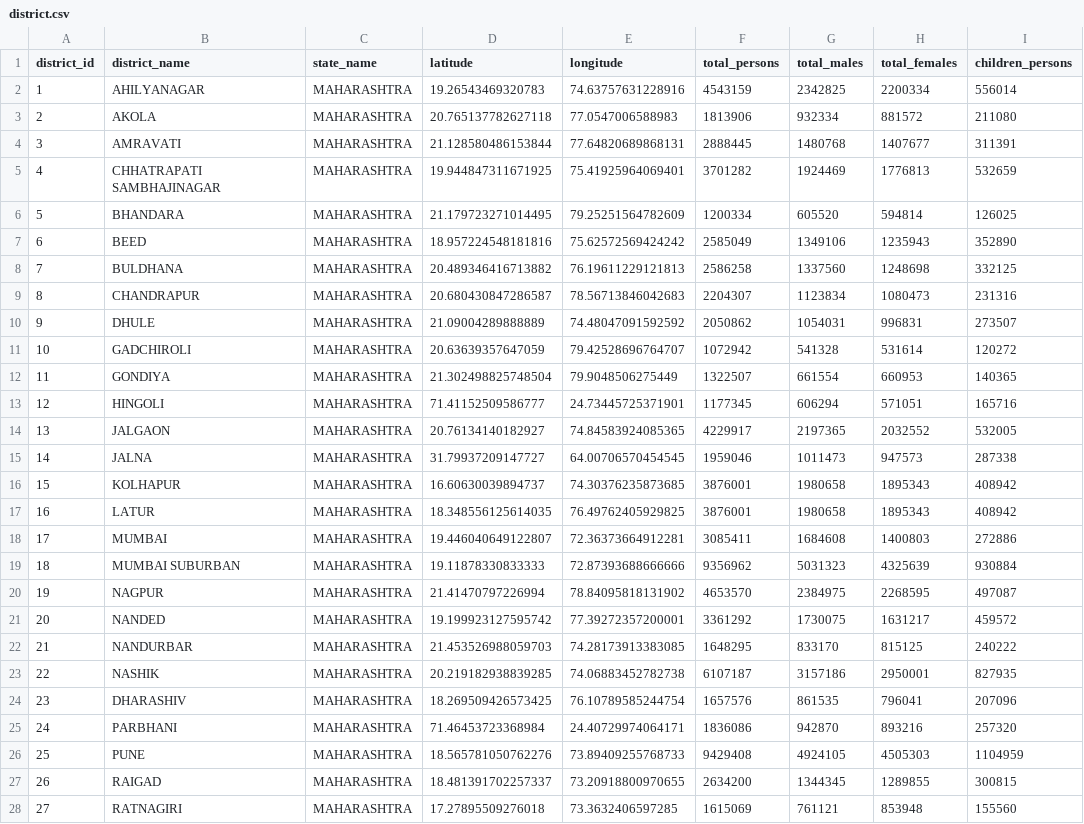
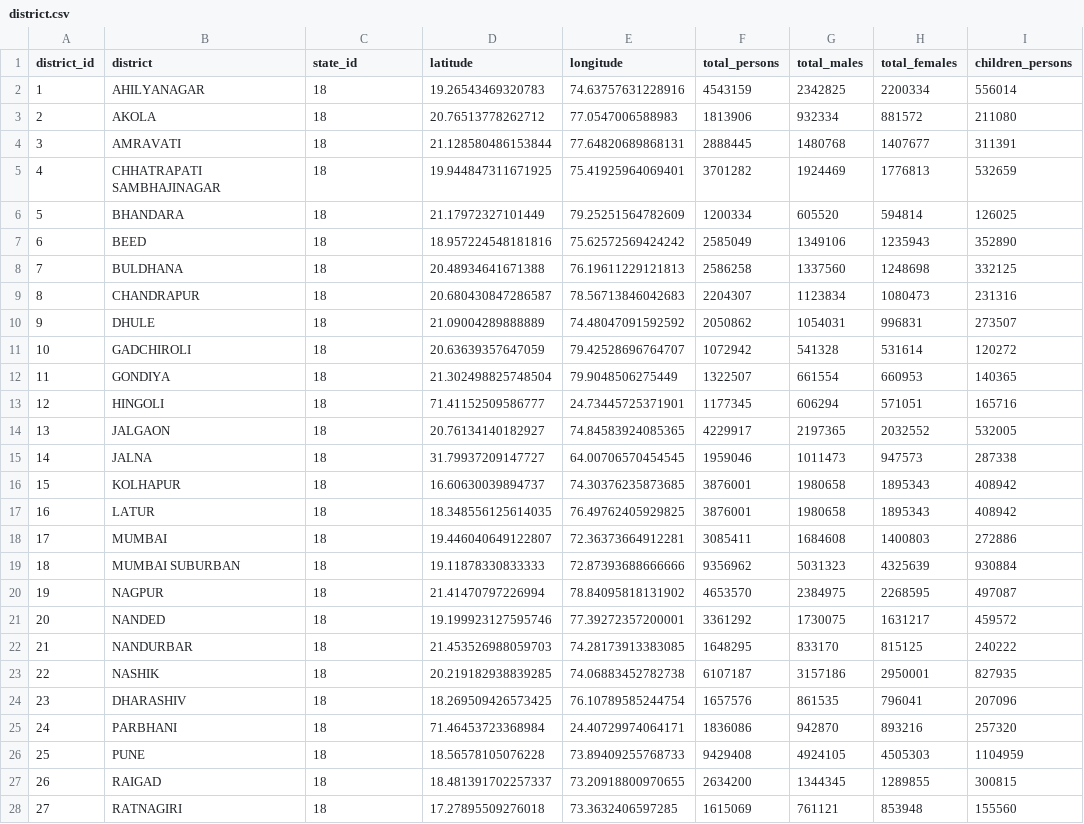
Before and after one commit to nikhil-dhumal/EquiHealth, a CSV file: data/maharashtra/district.csv, drawn as a sheet; only a part is shown; the diff covers the shown part only; the diff names each change by its address in the sheet, - before the commit and + after, or states it on an @@ line.

Commit message:
Add State dataset and modify District table

```diff
--- a/data/maharashtra/district.csv
+++ b/data/maharashtra/district.csv
-B1: district_name
+B1: district
-C1: state_name
+C1: state_id
-C2:C28 (state_id): MAHARASHTRA
+C2:C28 (state_id): 18
-D3 (latitude): 20.765137782627118
+D3 (latitude): 20.76513778262712
-D6 (latitude): 21.179723271014495
+D6 (latitude): 21.17972327101449
-D8 (latitude): 20.489346416713882
+D8 (latitude): 20.48934641671388
-D21 (latitude): 19.199923127595742
+D21 (latitude): 19.199923127595746
-D26 (latitude): 18.565781050762276
+D26 (latitude): 18.56578105076228
```
Also changed, not shown: 11 edited cells elsewhere in this file, 2 other files.
